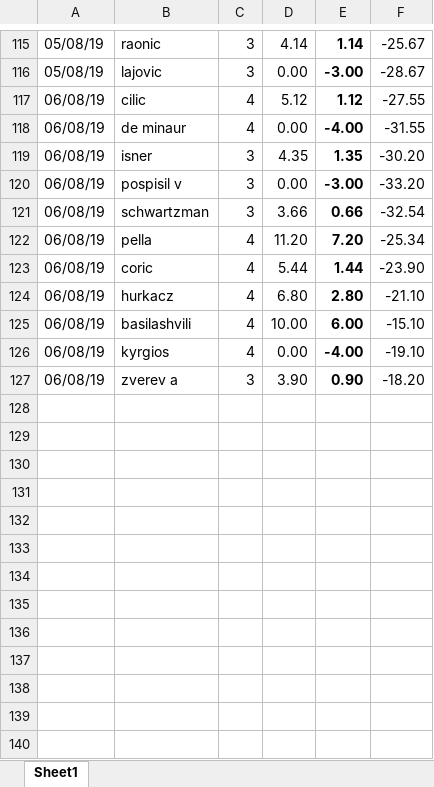
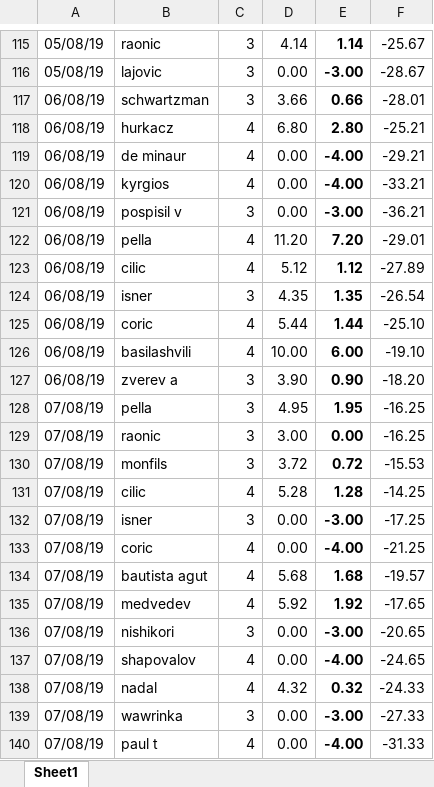
Before and after one commit to Tjorriemorrie/ufc, an Excel workbook: atp_mens/tabresults.xlsx, sheet Sheet1, drawn as a sheet; only a part is shown, gaps mark what is left out; values as stored, in another font and other column widths than the file's, no borders; removed rows and columns are numbered as before the commit, all else as after; the diff names each change by its address in the sheet, - before the commit and + after, or states it on an @@ line.

```diff
--- a/atp_mens/tabresults.xlsx (sheet Sheet1)
+++ b/atp_mens/tabresults.xlsx (sheet Sheet1)
+row 117: 06/08/19 | schwartzman | 3 | 3.66 | 0.66 | -28.01
-B118: cilic
+B118: hurkacz
-D118: 5.12
+D118: 6.80
-E118: 1.12
+E118: 2.80
-F118: -27.55
+F118: -25.21
-F119: -31.55
+F119: -29.21
-row 119: 06/08/19 | isner | 3 | 4.35 | 1.35 | -30.20
+row 120: 06/08/19 | kyrgios | 4 | 0.00 | -4.00 | -33.21
-F121: -33.20
+F121: -36.21
-row 121: 06/08/19 | schwartzman | 3 | 3.66 | 0.66 | -32.54
-F122: -25.34
+F122: -29.01
+row 123: 06/08/19 | cilic | 4 | 5.12 | 1.12 | -27.89
+row 124: 06/08/19 | isner | 3 | 4.35 | 1.35 | -26.54
-F125: -23.90
+F125: -25.10
-row 124: 06/08/19 | hurkacz | 4 | 6.80 | 2.80 | -21.10
-F126: -15.10
+F126: -19.10
-row 126: 06/08/19 | kyrgios | 4 | 0.00 | -4.00 | -19.10
+row 128: 07/08/19 | pella | 3 | 4.95 | 1.95 | -16.25
+row 129: 07/08/19 | raonic | 3 | 3.00 | 0.00 | -16.25
+row 130: 07/08/19 | monfils | 3 | 3.72 | 0.72 | -15.53
+row 131: 07/08/19 | cilic | 4 | 5.28 | 1.28 | -14.25
+row 132: 07/08/19 | isner | 3 | 0.00 | -3.00 | -17.25
+row 133: 07/08/19 | coric | 4 | 0.00 | -4.00 | -21.25
+row 134: 07/08/19 | bautista agut | 4 | 5.68 | 1.68 | -19.57
+row 135: 07/08/19 | medvedev | 4 | 5.92 | 1.92 | -17.65
+row 136: 07/08/19 | nishikori | 3 | 0.00 | -3.00 | -20.65
+row 137: 07/08/19 | shapovalov | 4 | 0.00 | -4.00 | -24.65
+row 138: 07/08/19 | nadal | 4 | 4.32 | 0.32 | -24.33
+row 139: 07/08/19 | wawrinka | 3 | 0.00 | -3.00 | -27.33
+row 140: 07/08/19 | paul t | 4 | 0.00 | -4.00 | -31.33
```
Also changed, not shown: formulas that keep their value, 4 other files.
